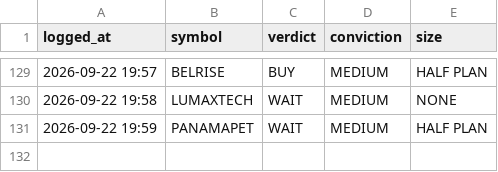
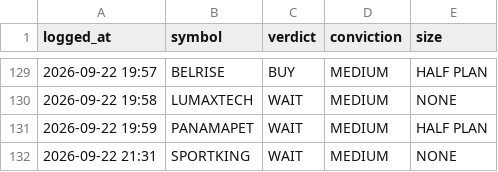
Before and after one commit to kartikeyaav/Golden-Stock, a CSV file: multibagger_screener/multibagger_screener/journal/analyst_verdicts.csv, drawn as a sheet; only a part is shown, gaps mark what is left out; the diff names each change by its address in the sheet, - before the commit and + after, or states it on an @@ line.

Commit message:
local analyst: 1 pooled verdict(s) 2026-09-22 21:31 (subscription run)

```diff
--- a/multibagger_screener/multibagger_screener/journal/analyst_verdicts.csv
+++ b/multibagger_screener/multibagger_screener/journal/analyst_verdicts.csv
+row 132: 2026-09-22 21:31 | SPORTKING | WAIT | MEDIUM | NONE
```
Also changed, not shown: 2 other files.
